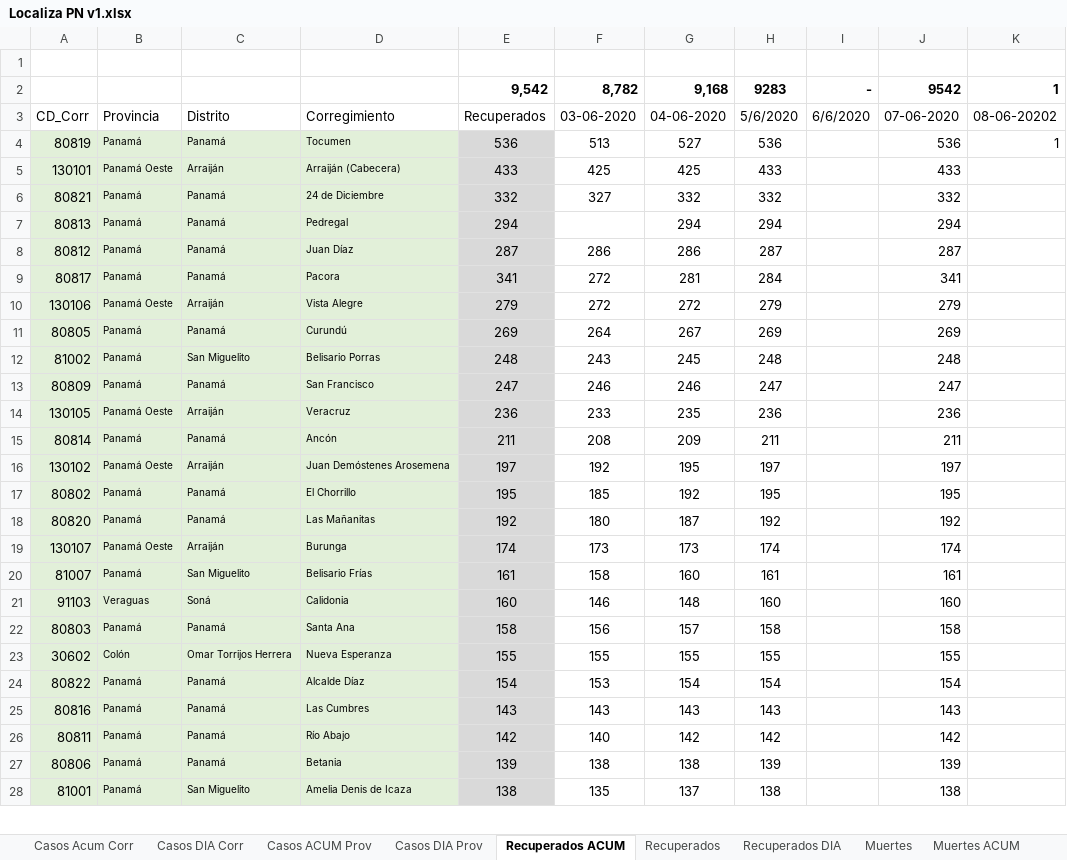
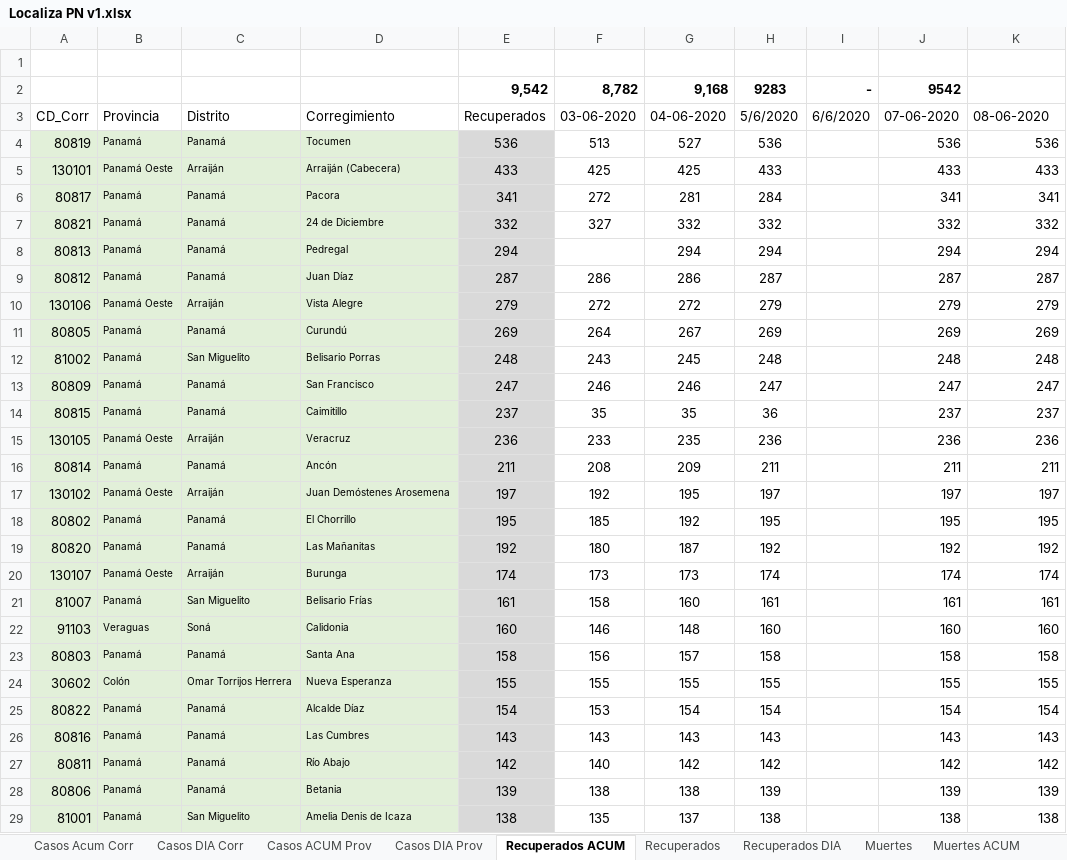
Before and after one commit to Sud-Austral/Datos_Panama, an Excel workbook: datacovidpa/Localiza PN v1.xlsx, sheet Recuperados ACUM, drawn as a sheet; only a part is shown; values as stored, in another font and other column widths than the file's, no borders; table styles not drawn; removed rows and columns are numbered as before the commit, all else as after; the diff covers the shown part only; the diff names each change by its address in the sheet, - before the commit and + after, or states it on an @@ line.

```diff
--- a/datacovidpa/Localiza PN v1.xlsx (sheet Recuperados ACUM)
+++ b/datacovidpa/Localiza PN v1.xlsx (sheet Recuperados ACUM)
-K2: 1
+K2: (empty)
-K3: 08-06-20202
+K3: 08-06-2020
-K4: 1
+K4: 536
-K5: (empty)
+K5: 433
+row 6: 80817 | Panamá | Panamá | Pacora | 341 | 272 | 281 | 284 |  | 341 | 341
-K7: (empty)
+K7: 332
-K8: (empty)
+K8: 294
-K9: (empty)
+K9: 287
-row 9: 80817 | Panamá | Panamá | Pacora | 341 | 272 | 281 | 284 |  | 341
-K10: (empty)
+K10: 279
-K11: (empty)
+K11: 269
-K12: (empty)
+K12: 248
-K13: (empty)
+K13: 247
+row 14: 80815 | Panamá | Panamá | Caimitillo | 237 | 35 | 35 | 36 |  | 237 | 237
-K15: (empty)
+K15: 236
-K16: (empty)
+K16: 211
-K17: (empty)
+K17: 197
-K18: (empty)
+K18: 195
-K19: (empty)
+K19: 192
-K20: (empty)
+K20: 174
-K21: (empty)
+K21: 161
-K22: (empty)
+K22: 160
-K23: (empty)
+K23: 158
-K24: (empty)
+K24: 155
-K25: (empty)
+K25: 154
-K26: (empty)
+K26: 143
-K27: (empty)
+K27: 142
-K28: (empty)
+K28: 139
-K29: (empty)
+K29: 138
```
Also changed, not shown: 1 removed row, 2 moved rows and 60 edited cells elsewhere in this sheet, sheet RESUMEN CORREGIM, sheet Recuperados DIA, formulas that keep their value, 6 other files.
